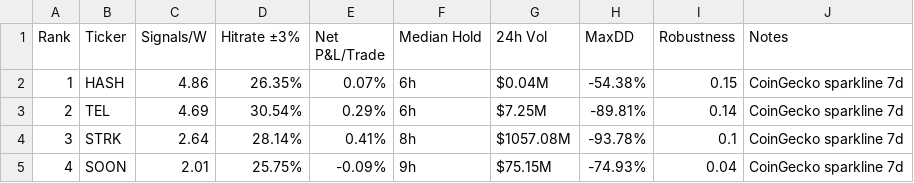
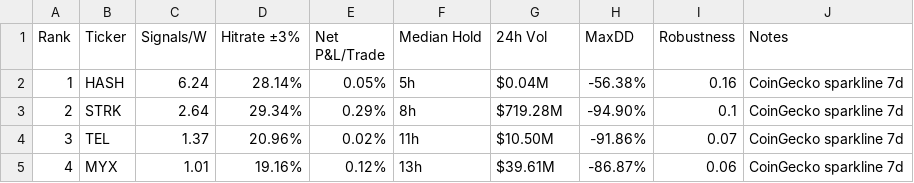
Before and after one commit to Philshirt18/TR, a CSV file: outputs/top15_table.csv, drawn as a sheet; only a part is shown; the diff covers the shown part only.

```diff
--- a/outputs/top15_table.csv
+++ b/outputs/top15_table.csv
@@ -1,5 +1,5 @@
 Rank,Ticker,Signals/W,Hitrate ±3%,Net P&L/Trade,Median Hold,24h Vol,MaxDD,Robustness,Notes
-1,HASH,4.86,26.35%,0.07%,6h,$0.04M,-54.38%,0.15,CoinGecko sparkline 7d
-2,TEL,4.69,30.54%,0.29%,6h,$7.25M,-89.81%,0.14,CoinGecko sparkline 7d
-3,STRK,2.64,28.14%,0.41%,8h,$1057.08M,-93.78%,0.1,CoinGecko sparkline 7d
-4,SOON,2.01,25.75%,-0.09%,9h,$75.15M,-74.93%,0.04,CoinGecko sparkline 7d
+1,HASH,6.24,28.14%,0.05%,5h,$0.04M,-56.38%,0.16,CoinGecko sparkline 7d
+2,STRK,2.64,29.34%,0.29%,8h,$719.28M,-94.90%,0.1,CoinGecko sparkline 7d
+3,TEL,1.37,20.96%,0.02%,11h,$10.50M,-91.86%,0.07,CoinGecko sparkline 7d
+4,MYX,1.01,19.16%,0.12%,13h,$39.61M,-86.87%,0.06,CoinGecko sparkline 7d
```
Also changed, not shown: 74 edited cells elsewhere in this file, 1 other file.
